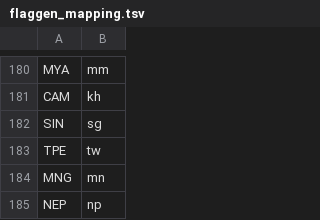
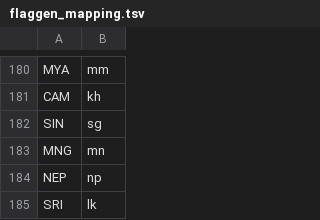
Before and after one commit to MZurmuehlen89/Turnierverwaltung, a TSV file: tools/seed-bildmaterial/flaggen_mapping.tsv, drawn as a sheet; only a part is shown, gaps mark what is left out; the shorter side is filled out with more unchanged rows.

```diff
--- a/tools/seed-bildmaterial/flaggen_mapping.tsv
+++ b/tools/seed-bildmaterial/flaggen_mapping.tsv
@@ -182,3 +182,2 @@ CAM	kh
 SIN	sg
-TPE	tw
 MNG	mn
```
Also changed, not shown: 2 other files.
